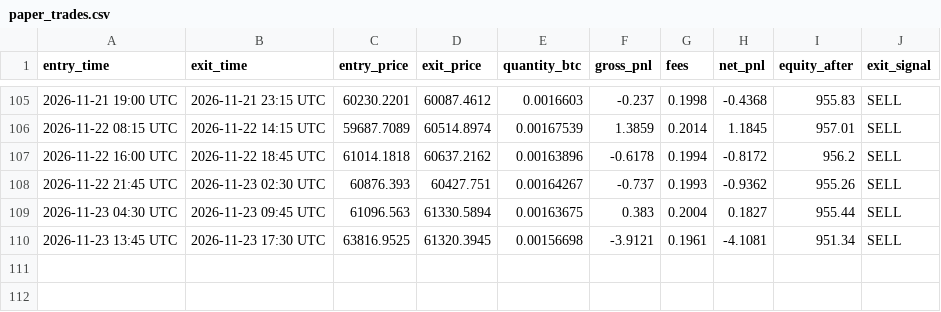
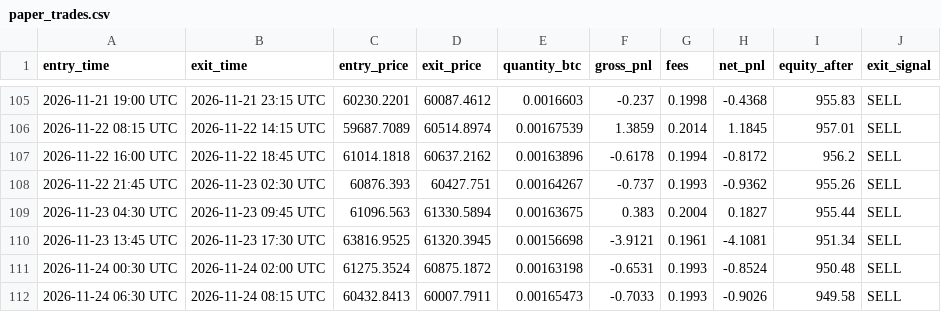
Before and after one commit to xxdroopxx-netizen/btc-15m-paper-alerts, a CSV file: paper_trades.csv, drawn as a sheet; only a part is shown, gaps mark what is left out.

```diff
--- a/paper_trades.csv
+++ b/paper_trades.csv
@@ -110 +110,3 @@ entry_time,exit_time,entry_price,exit_price,quantity_btc,gross_pnl,fees,net_pnl,
 2026-11-23 13:45 UTC,2026-11-23 17:30 UTC,63816.9525,61320.3945,0.00156698,-3.9121,0.1961,-4.1081,951.34,SELL
+2026-11-24 00:30 UTC,2026-11-24 02:00 UTC,61275.3524,60875.1872,0.00163198,-0.6531,0.1993,-0.8524,950.48,SELL
+2026-11-24 06:30 UTC,2026-11-24 08:15 UTC,60432.8413,60007.7911,0.00165473,-0.7033,0.1993,-0.9026,949.58,SELL
```
Also changed, not shown: 1 other file.
